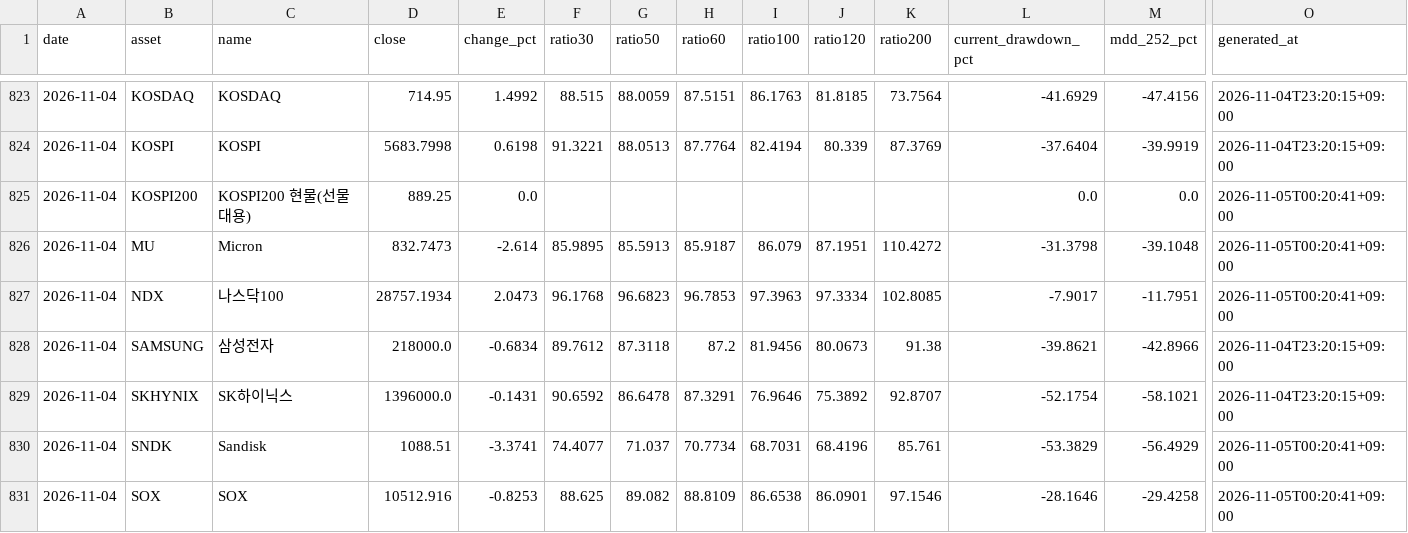
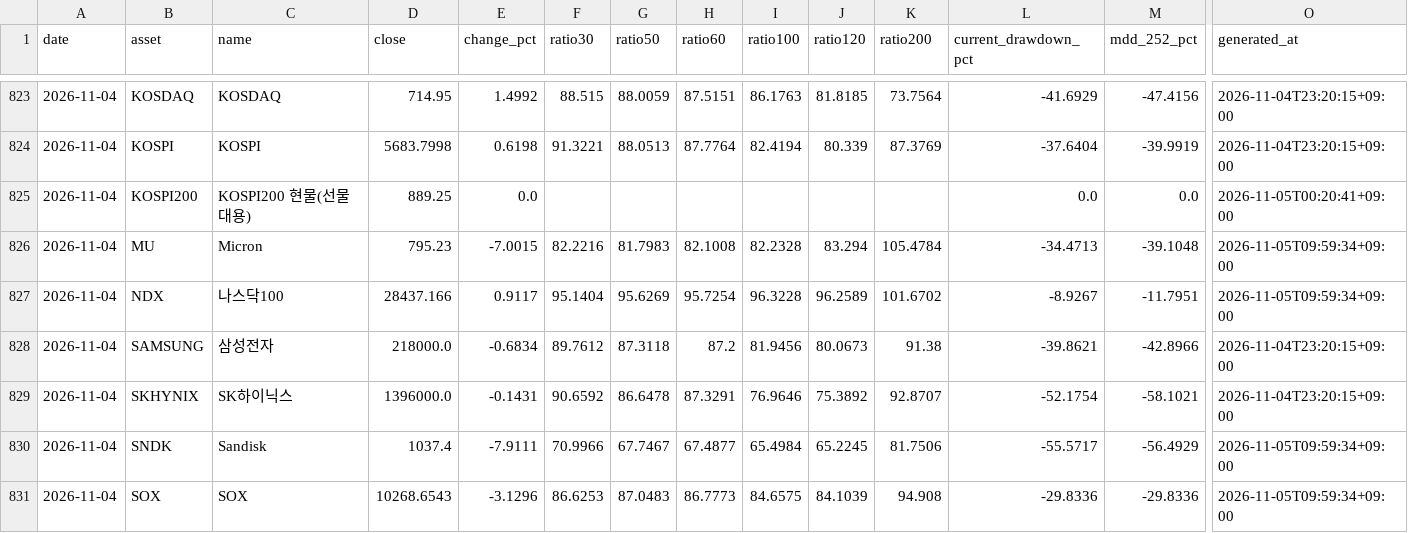
Before and after one commit to JungMin-4287/global-macro-korea-regime-dashboard, a CSV file: docs/data/daily_archive.csv, drawn as a sheet; only a part is shown, gaps mark what is left out; removed rows and columns are numbered as before the commit, all else as after; rows hold the shown columns only; the diff covers the shown part only; the diff names each change by its address in the sheet, - before the commit and + after, or states it on an @@ line.

```diff
--- a/docs/data/daily_archive.csv
+++ b/docs/data/daily_archive.csv
-D826 (close): 832.7473
+D826 (close): 795.23
-E826 (change_pct): -2.614
+E826 (change_pct): -7.0015
-F826 (ratio30): 85.9895
+F826 (ratio30): 82.2216
-G826 (ratio50): 85.5913
+G826 (ratio50): 81.7983
-H826 (ratio60): 85.9187
+H826 (ratio60): 82.1008
-I826 (ratio100): 86.079
+I826 (ratio100): 82.2328
-J826 (ratio120): 87.1951
+J826 (ratio120): 83.294
-K826 (ratio200): 110.4272
+K826 (ratio200): 105.4784
-L826 (current_drawdown_pct): -31.3798
+L826 (current_drawdown_pct): -34.4713
-O826:O827 (generated_at): 2026-11-05T00:20:41+09:00
+O826:O827 (generated_at): 2026-11-05T09:59:34+09:00
-D827 (close): 28757.1934
+D827 (close): 28437.166
-E827 (change_pct): 2.0473
+E827 (change_pct): 0.9117
-F827 (ratio30): 96.1768
+F827 (ratio30): 95.1404
-G827 (ratio50): 96.6823
+G827 (ratio50): 95.6269
-H827 (ratio60): 96.7853
+H827 (ratio60): 95.7254
-I827 (ratio100): 97.3963
+I827 (ratio100): 96.3228
-J827 (ratio120): 97.3334
+J827 (ratio120): 96.2589
-K827 (ratio200): 102.8085
+K827 (ratio200): 101.6702
-L827 (current_drawdown_pct): -7.9017
+L827 (current_drawdown_pct): -8.9267
-D830 (close): 1088.51
+D830 (close): 1037.4
-E830 (change_pct): -3.3741
+E830 (change_pct): -7.9111
-F830 (ratio30): 74.4077
+F830 (ratio30): 70.9966
-G830 (ratio50): 71.037
+G830 (ratio50): 67.7467
-H830 (ratio60): 70.7734
+H830 (ratio60): 67.4877
-I830 (ratio100): 68.7031
+I830 (ratio100): 65.4984
-J830 (ratio120): 68.4196
+J830 (ratio120): 65.2245
-K830 (ratio200): 85.761
+K830 (ratio200): 81.7506
-L830 (current_drawdown_pct): -53.3829
+L830 (current_drawdown_pct): -55.5717
-O830 (generated_at): 2026-11-05T00:20:41+09:00
+O830 (generated_at): 2026-11-05T09:59:34+09:00
-row 831: 2026-11-04 | SOX | SOX | 10512.916 | -0.8253 | 88.625 | 89.082 | 88.8109 | 86.6538 | 86.0901 | 97.1546 | -28.1646 | -29.4258 | 2026-11-05T00:20:41+09:00
+row 831: 2026-11-04 | SOX | SOX | 10268.6543 | -3.1296 | 86.6253 | 87.0483 | 86.7773 | 84.6575 | 84.1039 | 94.908 | -29.8336 | -29.8336 | 2026-11-05T09:59:34+09:00
```
Also changed, not shown: 6 added rows and 13 edited cells elsewhere in this file, docs/data/correction_flow_map.csv, docs/data/foreign_net_buy_history.csv, 4 other files.
